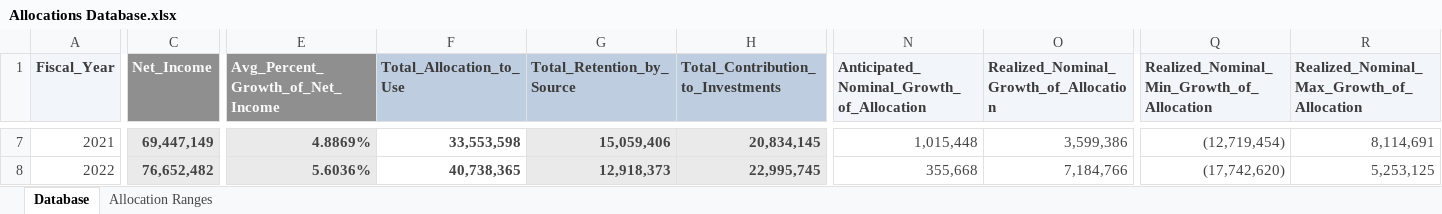
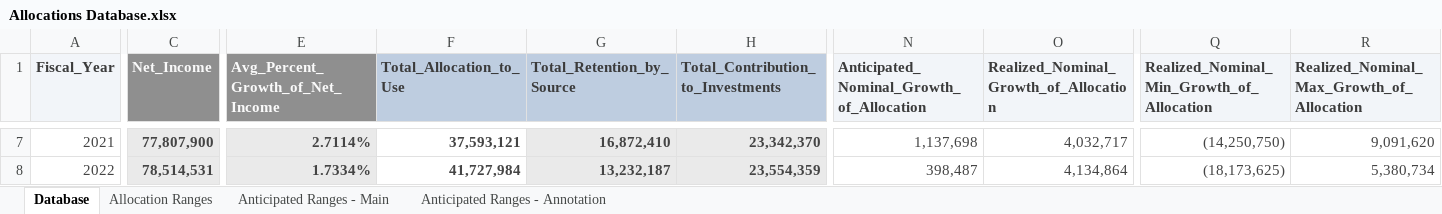
Before and after one commit to Daniel-Carpenter/Portfolio, an Excel workbook: docs/01-Visual-Storytelling/01-Capital-Allocation/data/Allocations Database.xlsx, sheet Database, drawn as a sheet; only a part is shown, gaps mark what is left out; values as stored, in another font and other column widths than the file's, no borders; table styles not drawn; the diff covers the shown part only; the diff names each change by its address in the sheet, - before the commit and + after, or states it on an @@ line.

Commit message:
Visual Storytelling: Add Plot
Added anticipated range recommendation

```diff
--- a/docs/01-Visual-Storytelling/01-Capital-Allocation/data/Allocations Database.xlsx (sheet Database)
+++ b/docs/01-Visual-Storytelling/01-Capital-Allocation/data/Allocations Database.xlsx (sheet Database)
+sheet tab: Anticipated Ranges - Main
+sheet tab: Anticipated Ranges - Annotation
-C7 (Net_Income): 69,447,149
+C7 (Net_Income): 77,807,900
-E7 (Avg_Percent_Growth_of_Net_Income): 4.8869%
+E7 (Avg_Percent_Growth_of_Net_Income): 2.7114%
-F7 (Total_Allocation_to_Use): 33,553,598
+F7 (Total_Allocation_to_Use): 37,593,121
-G7 (Total_Retention_by_Source): 15,059,406
+G7 (Total_Retention_by_Source): 16,872,410
-H7: 20,834,145
+H7: 23,342,370
-N7: 1,015,448
+N7: 1,137,698
-O7: 3,599,386
+O7: 4,032,717
-Q7: (12,719,454)
+Q7: (14,250,750)
-R7: 8,114,691
+R7: 9,091,620
-C8 (Net_Income): 76,652,482
+C8 (Net_Income): 78,514,531
-E8 (Avg_Percent_Growth_of_Net_Income): 5.6036%
+E8 (Avg_Percent_Growth_of_Net_Income): 1.7334%
-F8 (Total_Allocation_to_Use): 40,738,365
+F8 (Total_Allocation_to_Use): 41,727,984
-G8 (Total_Retention_by_Source): 12,918,373
+G8 (Total_Retention_by_Source): 13,232,187
-H8: 22,995,745
+H8: 23,554,359
-N8: 355,668
+N8: 398,487
-O8: 7,184,766
+O8: 4,134,864
-Q8: (17,742,620)
+Q8: (18,173,625)
-R8: 5,253,125
+R8: 5,380,734
```
Also changed, not shown: 92 edited cells elsewhere in this sheet, 24 other files.
